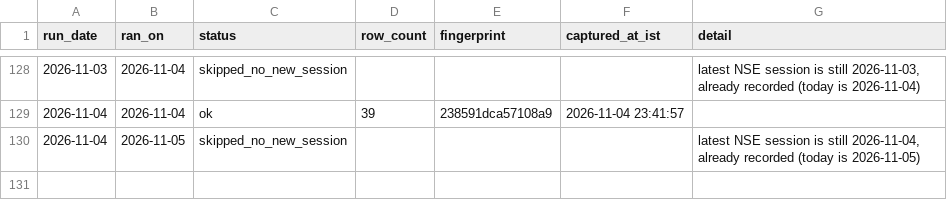
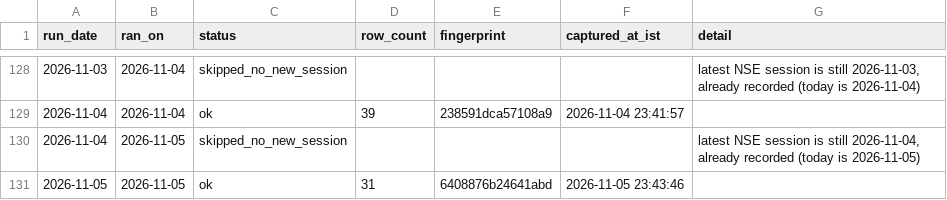
Before and after one commit to singhabhay2511/screener-tracker, a CSV file: data/runs.csv, drawn as a sheet; only a part is shown, gaps mark what is left out.

```diff
--- a/data/runs.csv
+++ b/data/runs.csv
@@ -130 +130,2 @@ run_date,ran_on,status,row_count,fingerprint,captured_at_ist,detail
 2026-11-04,2026-11-05,skipped_no_new_session,,,"","latest NSE session is still 2026-11-04, already recorded (today is 2026-11-05)"
+2026-11-05,2026-11-05,ok,31,6408876b24641abd,"2026-11-05 23:43:46",""
```
Also changed, not shown: 3 other files.
